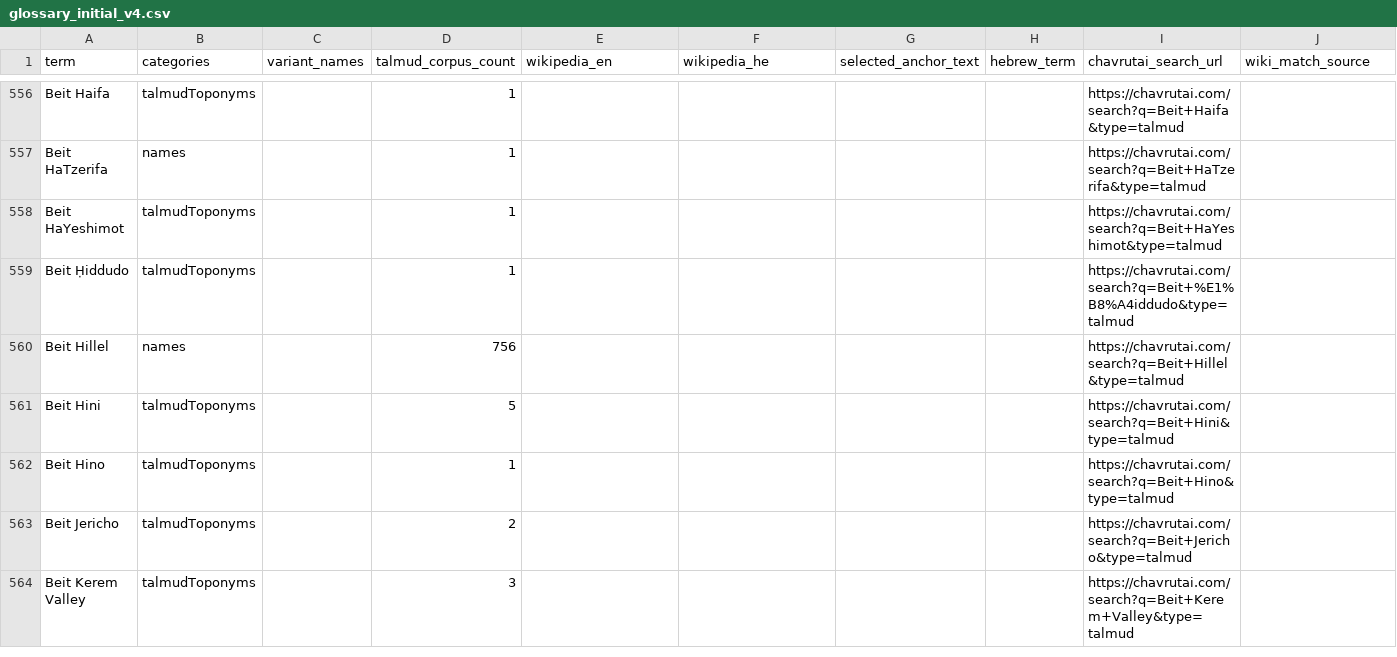
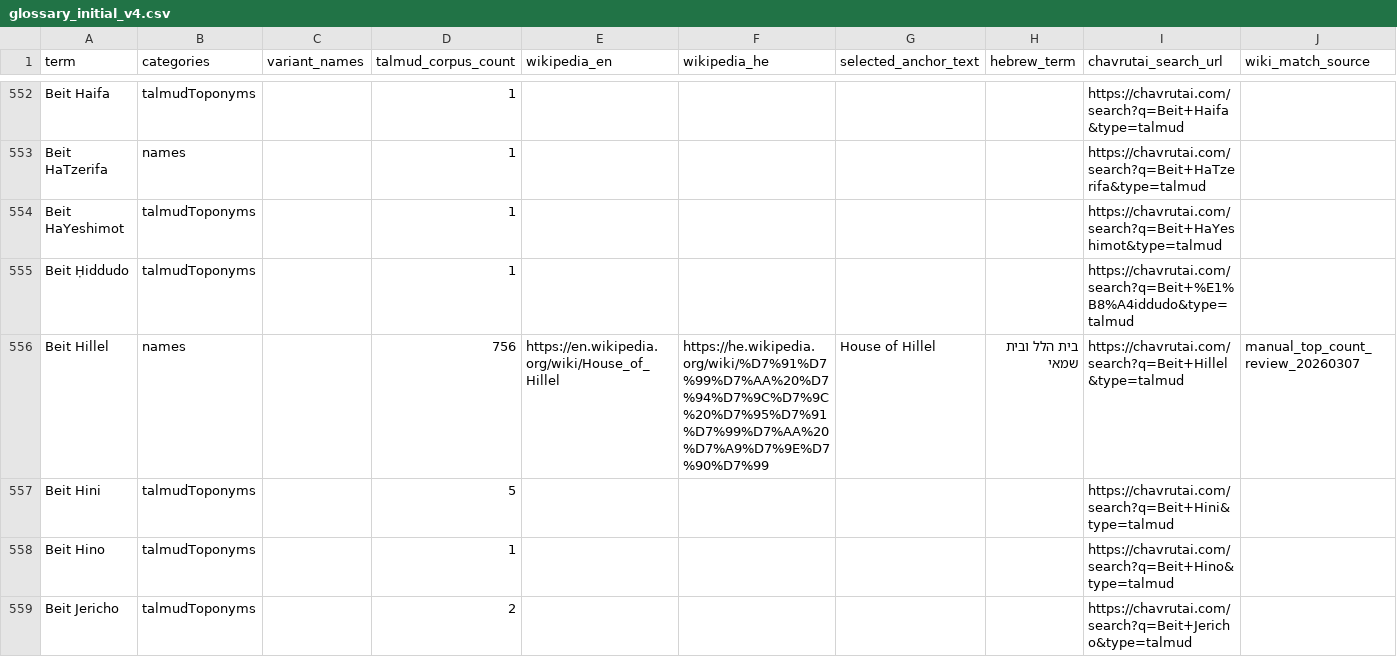
Before and after one commit to EzraBrand/talmud-nlp-indexer, a CSV file: docs/glossary/glossary_initial_v4.csv, drawn as a sheet; only a part is shown, gaps mark what is left out; the shorter side is filled out with more unchanged rows; the diff covers the shown part only.

Commit message:
Refine glossary wiki mappings

```diff
--- a/docs/glossary/glossary_initial_v4.csv
+++ b/docs/glossary/glossary_initial_v4.csv
@@ -559,3 +555,3 @@ Beit HaYeshimot,talmudToponyms,,1,,,,,https://chavrutai.com/search?q=Beit+HaYesh
 Beit Ḥiddudo,talmudToponyms,,1,,,,,https://chavrutai.com/search?q=Beit+%E1%B8%A4iddudo&type=talmud,
-Beit Hillel,names,,756,,,,,https://chavrutai.com/search?q=Beit+Hillel&type=talmud,
+Beit Hillel,names,,756,https://en.wikipedia.org/wiki/House_of_Hillel,https://he.wikipedia.org/wiki/%D7%91%D7%99%D7%AA%20%D7%94%D7%9C%D7%9C%20%D7%95%D7%91%D7%99%D7%AA%20%D7%A9%D7%9E%D7%90%D7%99,House of Hillel,בית הלל ובית שמאי,https://chavrutai.com/search?q=Beit+Hillel&type=talmud,manual_top_count_review_20260307
 Beit Hini,talmudToponyms,,5,,,,,https://chavrutai.com/search?q=Beit+Hini&type=talmud,
```
Also changed, not shown: 14 removed rows and 84 edited cells elsewhere in this file.
